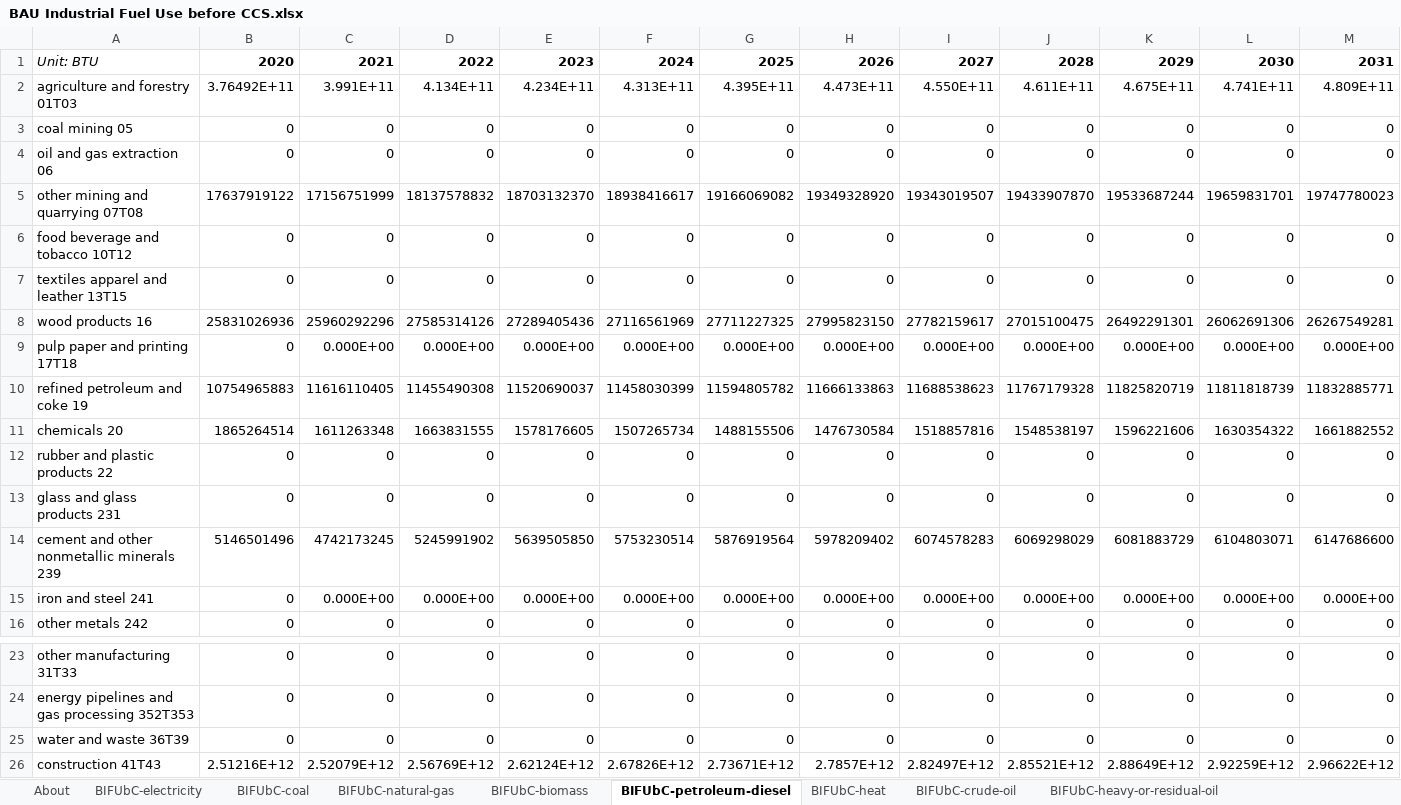
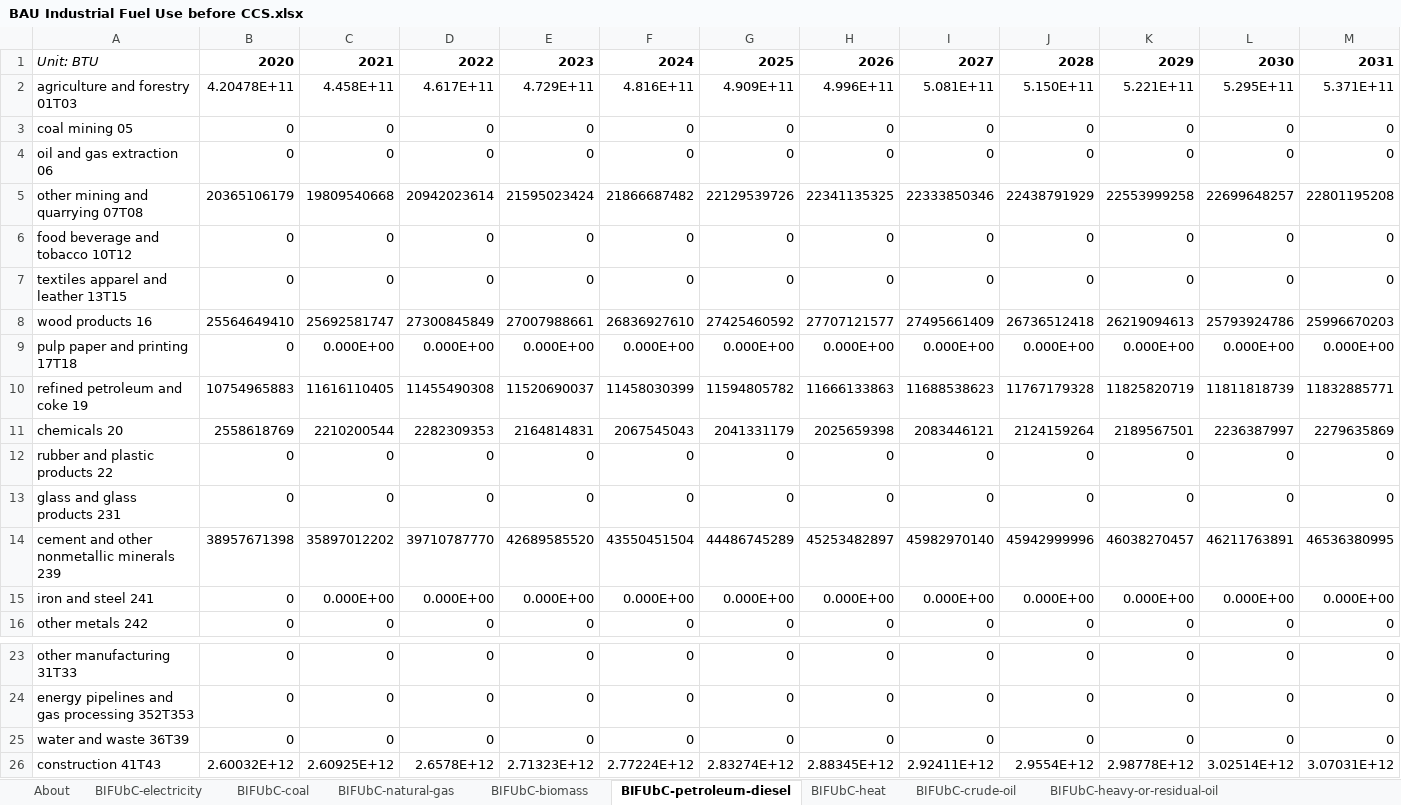
Before and after one commit to EnergyInnovation/eps-newhampshire, an Excel workbook: InputData/indst/BIFUbC/BAU Industrial Fuel Use before CCS.xlsx, sheet BIFUbC-petroleum-diesel, drawn as a sheet; only a part is shown, gaps mark what is left out; values as stored, in another font and other column widths than the file's, no borders; removed rows and columns are numbered as before the commit, all else as after; rows hold the shown columns only; the diff names each change by its address in the sheet, - before the commit and + after, or states it on an @@ line.

```diff
--- a/InputData/indst/BIFUbC/BAU Industrial Fuel Use before CCS.xlsx (sheet BIFUbC-petroleum-diesel)
+++ b/InputData/indst/BIFUbC/BAU Industrial Fuel Use before CCS.xlsx (sheet BIFUbC-petroleum-diesel)
-row 2: agriculture and forestry 01T03 | 3.76492E+11 | 3.991E+11 | 4.134E+11 | 4.234E+11 | 4.313E+11 | 4.395E+11 | 4.473E+11 | 4.550E+11 | 4.611E+11 | 4.675E+11 | 4.741E+11 | 4.809E+11
+row 2: agriculture and forestry 01T03 | 4.20478E+11 | 4.458E+11 | 4.617E+11 | 4.729E+11 | 4.816E+11 | 4.909E+11 | 4.996E+11 | 5.081E+11 | 5.150E+11 | 5.221E+11 | 5.295E+11 | 5.371E+11
-row 5: other mining and quarrying 07T08 | 17637919122 | 17156751999 | 18137578832 | 18703132370 | 18938416617 | 19166069082 | 19349328920 | 19343019507 | 19433907870 | 19533687244 | 19659831701 | 19747780023
+row 5: other mining and quarrying 07T08 | 20365106179 | 19809540668 | 20942023614 | 21595023424 | 21866687482 | 22129539726 | 22341135325 | 22333850346 | 22438791929 | 22553999258 | 22699648257 | 22801195208
-row 8: wood products 16 | 25831026936 | 25960292296 | 27585314126 | 27289405436 | 27116561969 | 27711227325 | 27995823150 | 27782159617 | 27015100475 | 26492291301 | 26062691306 | 26267549281
+row 8: wood products 16 | 25564649410 | 25692581747 | 27300845849 | 27007988661 | 26836927610 | 27425460592 | 27707121577 | 27495661409 | 26736512418 | 26219094613 | 25793924786 | 25996670203
-row 11: chemicals 20 | 1865264514 | 1611263348 | 1663831555 | 1578176605 | 1507265734 | 1488155506 | 1476730584 | 1518857816 | 1548538197 | 1596221606 | 1630354322 | 1661882552
+row 11: chemicals 20 | 2558618769 | 2210200544 | 2282309353 | 2164814831 | 2067545043 | 2041331179 | 2025659398 | 2083446121 | 2124159264 | 2189567501 | 2236387997 | 2279635869
-row 14: cement and other nonmetallic minerals 239 | 5146501496 | 4742173245 | 5245991902 | 5639505850 | 5753230514 | 5876919564 | 5978209402 | 6074578283 | 6069298029 | 6081883729 | 6104803071 | 6147686600
+row 14: cement and other nonmetallic minerals 239 | 38957671398 | 35897012202 | 39710787770 | 42689585520 | 43550451504 | 44486745289 | 45253482897 | 45982970140 | 45942999996 | 46038270457 | 46211763891 | 46536380995
-row 26: construction 41T43 | 2.51216E+12 | 2.52079E+12 | 2.56769E+12 | 2.62124E+12 | 2.67826E+12 | 2.73671E+12 | 2.7857E+12 | 2.82497E+12 | 2.85521E+12 | 2.88649E+12 | 2.92259E+12 | 2.96622E+12
+row 26: construction 41T43 | 2.60032E+12 | 2.60925E+12 | 2.6578E+12 | 2.71323E+12 | 2.77224E+12 | 2.83274E+12 | 2.88345E+12 | 2.92411E+12 | 2.9554E+12 | 2.98778E+12 | 3.02514E+12 | 3.07031E+12
```
Also changed, not shown: sheet BIFUbC-natural-gas, sheet BIFUbC-electricity, sheet BIFUbC-LPG-propane-or-butane, sheet BIFUbC-heavy-or-residual-oil, sheet BIFUbC-biomass, InputData/io-model/BECbIC/BAU Employee Compensation by ISIC Code.xlsx, InputData/io-model/BEbIC/BAU Employment by ISIC Code.xlsx, 25 other files.
